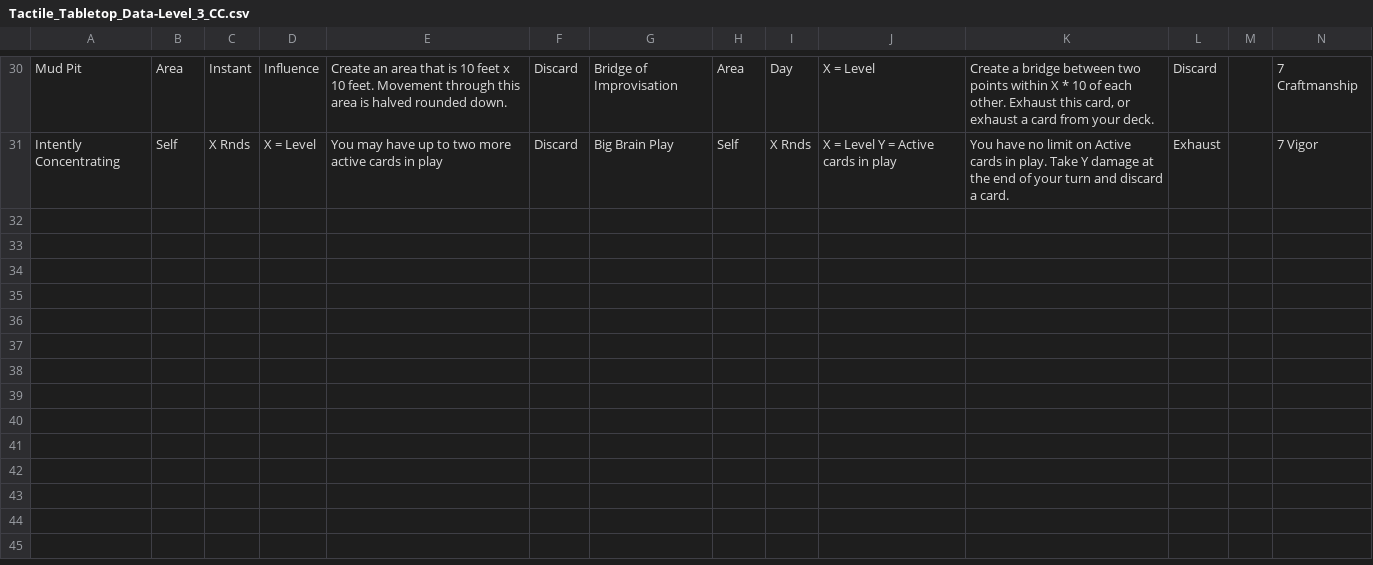
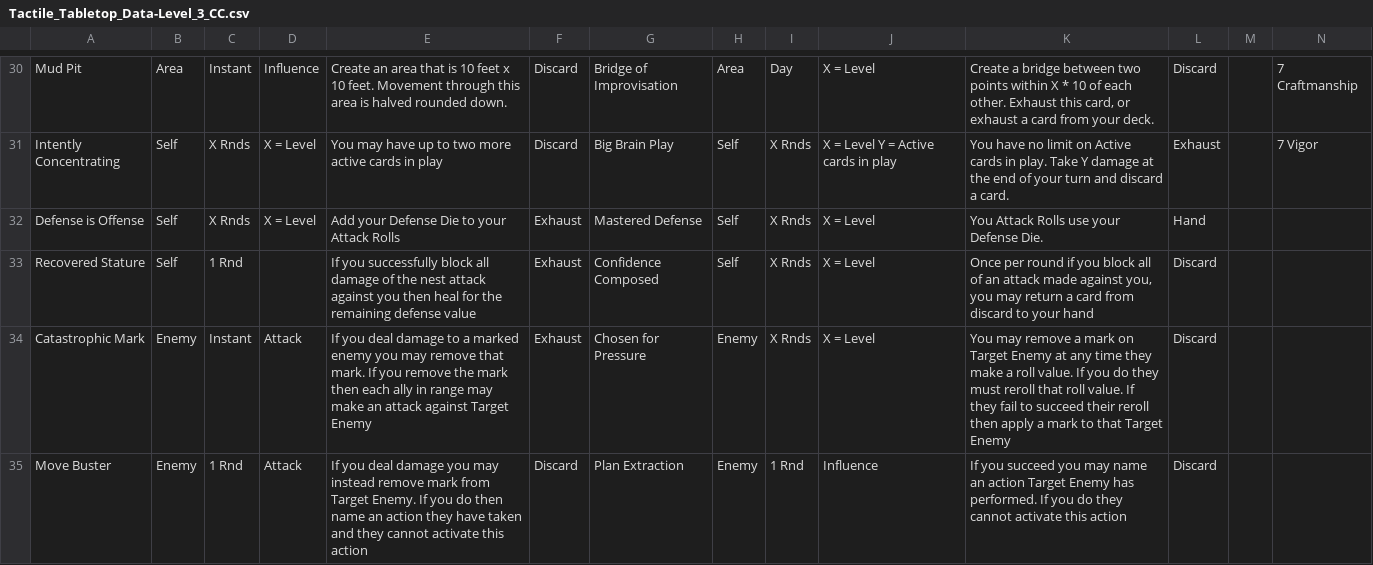
Before and after one commit to isabella232/TableTopRolePlaying_Squib, a CSV file: tactile_tabletop/Character Cards/Tactile_Tabletop_Data-Level_3_CC.csv, drawn as a sheet; only a part is shown, gaps mark what is left out; rows hold the shown columns only; the diff names each change by its address in the sheet, - before the commit and + after, or states it on an @@ line.

Commit message:
Added four more cards
Targeted for perception and defense cards

```diff
--- a/tactile_tabletop/Character Cards/Tactile_Tabletop_Data-Level_3_CC.csv
+++ b/tactile_tabletop/Character Cards/Tactile_Tabletop_Data-Level_3_CC.csv
+row 32: Defense is Offense | Self | X Rnds | X = Level | Add your Defense Die to your Attack Rolls | Exhaust | Mastered Defense | Self | X Rnds | X = Level | You Attack Rolls use your Defense Die. | Hand
+row 33: Recovered Stature | Self | 1 Rnd |  | If you successfully block all damage of the nest attack against you then heal for the remaining defense value | Exhaust | Confidence Composed | Self | X Rnds | X = Level | Once per round if you block all of an attack made against you, you may return a card from discard to your hand | Discard
+row 34: Catastrophic Mark | Enemy | Instant | Attack | If you deal damage to a marked enemy you may remove that mark. If you remove the mark then each ally in range may make an attack against Target Enemy | Exhaust | Chosen for Pressure | Enemy | X Rnds | X = Level | You may remove a mark on Target Enemy at any time they make a roll value. If you do they must reroll that roll value. If they fail to succeed their reroll then apply a mark to that Target Enemy | Discard
+row 35: Move Buster | Enemy | 1 Rnd | Attack | If you deal damage you may instead remove mark from Target Enemy. If you do then name an action they have taken and they cannot activate this action | Discard | Plan Extraction | Enemy | 1 Rnd | Influence | If you succeed you may name an action Target Enemy has performed. If you do they cannot activate this action | Discard
```
